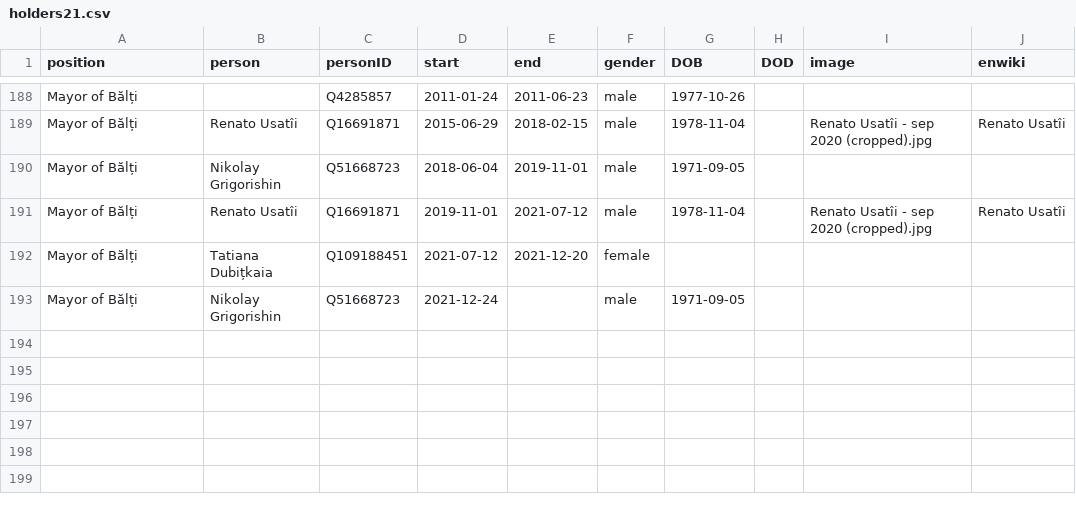
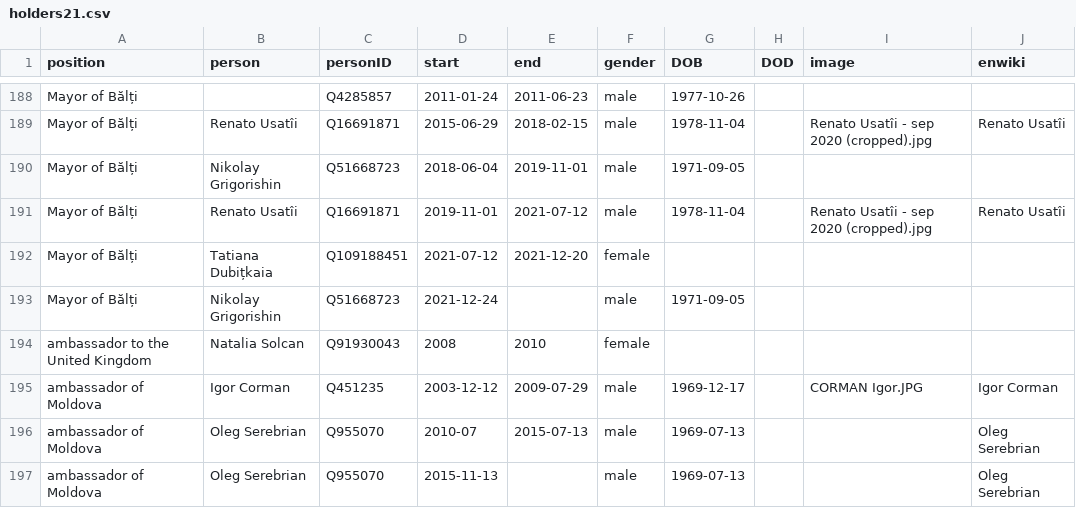
Before and after one commit to every-politician-scrapers/moldova-ministers, a CSV file: html/holders21.csv, drawn as a sheet; only a part is shown, gaps mark what is left out.

```diff
--- a/html/holders21.csv
+++ b/html/holders21.csv
@@ -193 +193,5 @@ Mayor of Bălți,Tatiana Dubițkaia,Q109188451,2021-07-12,2021-12-20,female,,,,
 Mayor of Bălți,Nikolay Grigorishin,Q51668723,2021-12-24,,male,1971-09-05,,,
+ambassador to the United Kingdom,Natalia Solcan,Q91930043,2008,2010,female,,,,
+ambassador of Moldova,Igor Corman,Q451235,2003-12-12,2009-07-29,male,1969-12-17,,CORMAN Igor.JPG,Igor Corman
+ambassador of Moldova,Oleg Serebrian,Q955070,2010-07,2015-07-13,male,1969-07-13,,,Oleg Serebrian
+ambassador of Moldova,Oleg Serebrian,Q955070,2015-11-13,,male,1969-07-13,,,Oleg Serebrian
```
Also changed, not shown: html/legislators.csv.
